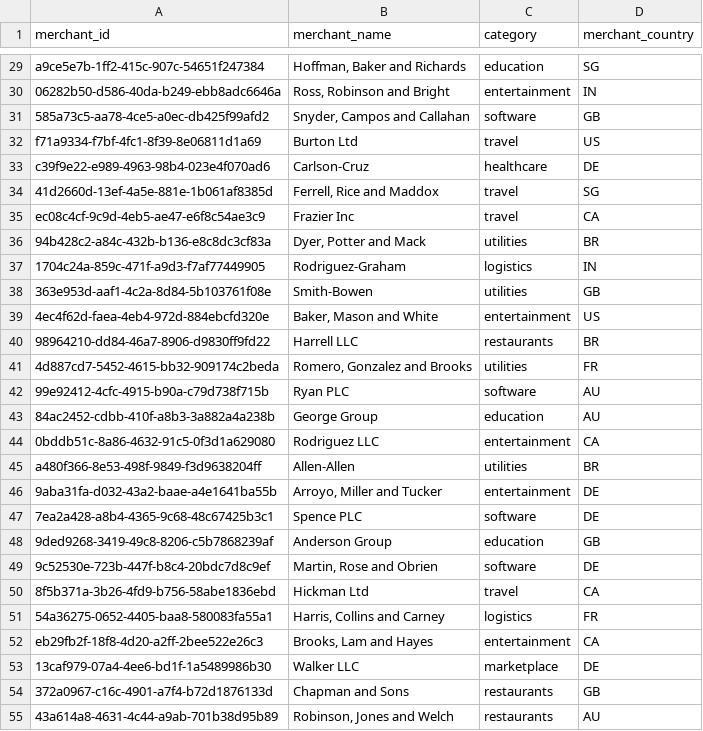
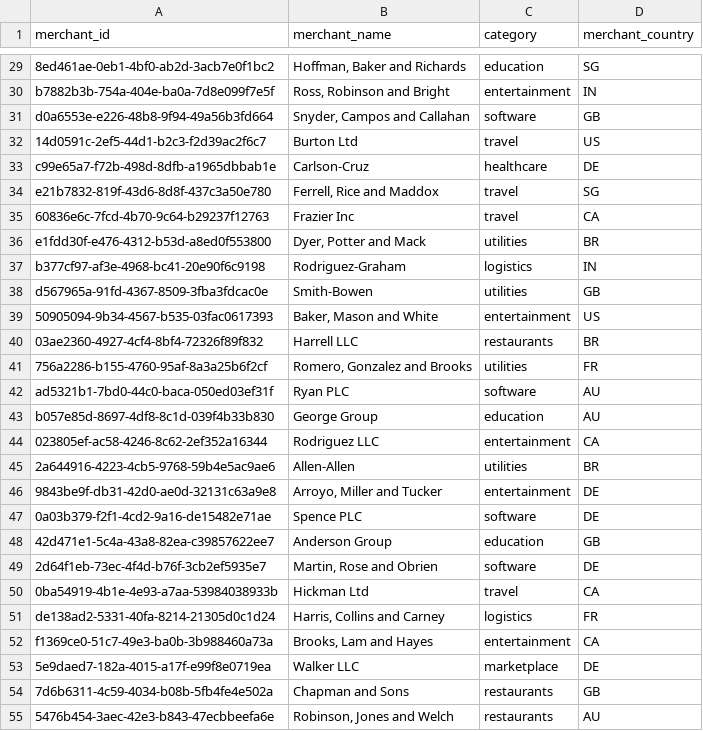
Before and after one commit to blcrosbie/DataWrangler, a CSV file: practice_data/merchants.csv, drawn as a sheet; only a part is shown, gaps mark what is left out; the diff covers the shown part only; the diff names each change by its address in the sheet, - before the commit and + after, or states it on an @@ line.

```diff
--- a/practice_data/merchants.csv
+++ b/practice_data/merchants.csv
-A29 (merchant_id): a9ce5e7b-1ff2-415c-907c-54651f247384
+A29 (merchant_id): 8ed461ae-0eb1-4bf0-ab2d-3acb7e0f1bc2
-A30 (merchant_id): 06282b50-d586-40da-b249-ebb8adc6646a
+A30 (merchant_id): b7882b3b-754a-404e-ba0a-7d8e099f7e5f
-A31 (merchant_id): 585a73c5-aa78-4ce5-a0ec-db425f99afd2
+A31 (merchant_id): d0a6553e-e226-48b8-9f94-49a56b3fd664
-A32 (merchant_id): f71a9334-f7bf-4fc1-8f39-8e06811d1a69
+A32 (merchant_id): 14d0591c-2ef5-44d1-b2c3-f2d39ac2f6c7
-A33 (merchant_id): c39f9e22-e989-4963-98b4-023e4f070ad6
+A33 (merchant_id): c99e65a7-f72b-498d-8dfb-a1965dbbab1e
-A34 (merchant_id): 41d2660d-13ef-4a5e-881e-1b061af8385d
+A34 (merchant_id): e21b7832-819f-43d6-8d8f-437c3a50e780
-A35 (merchant_id): ec08c4cf-9c9d-4eb5-ae47-e6f8c54ae3c9
+A35 (merchant_id): 60836e6c-7fcd-4b70-9c64-b29237f12763
-A36 (merchant_id): 94b428c2-a84c-432b-b136-e8c8dc3cf83a
+A36 (merchant_id): e1fdd30f-e476-4312-b53d-a8ed0f553800
-A37 (merchant_id): 1704c24a-859c-471f-a9d3-f7af77449905
+A37 (merchant_id): b377cf97-af3e-4968-bc41-20e90f6c9198
-A38 (merchant_id): 363e953d-aaf1-4c2a-8d84-5b103761f08e
+A38 (merchant_id): d567965a-91fd-4367-8509-3fba3fdcac0e
-A39 (merchant_id): 4ec4f62d-faea-4eb4-972d-884ebcfd320e
+A39 (merchant_id): 50905094-9b34-4567-b535-03fac0617393
-A40 (merchant_id): 98964210-dd84-46a7-8906-d9830ff9fd22
+A40 (merchant_id): 03ae2360-4927-4cf4-8bf4-72326f89f832
-A41 (merchant_id): 4d887cd7-5452-4615-bb32-909174c2beda
+A41 (merchant_id): 756a2286-b155-4760-95af-8a3a25b6f2cf
-A42 (merchant_id): 99e92412-4cfc-4915-b90a-c79d738f715b
+A42 (merchant_id): ad5321b1-7bd0-44c0-baca-050ed03ef31f
-A43 (merchant_id): 84ac2452-cdbb-410f-a8b3-3a882a4a238b
+A43 (merchant_id): b057e85d-8697-4df8-8c1d-039f4b33b830
-A44 (merchant_id): 0bddb51c-8a86-4632-91c5-0f3d1a629080
+A44 (merchant_id): 023805ef-ac58-4246-8c62-2ef352a16344
-A45 (merchant_id): a480f366-8e53-498f-9849-f3d9638204ff
+A45 (merchant_id): 2a644916-4223-4cb5-9768-59b4e5ac9ae6
-A46 (merchant_id): 9aba31fa-d032-43a2-baae-a4e1641ba55b
+A46 (merchant_id): 9843be9f-db31-42d0-ae0d-32131c63a9e8
-A47 (merchant_id): 7ea2a428-a8b4-4365-9c68-48c67425b3c1
+A47 (merchant_id): 0a03b379-f2f1-4cd2-9a16-de15482e71ae
-A48 (merchant_id): 9ded9268-3419-49c8-8206-c5b7868239af
+A48 (merchant_id): 42d471e1-5c4a-43a8-82ea-c39857622ee7
-A49 (merchant_id): 9c52530e-723b-447f-b8c4-20bdc7d8c9ef
+A49 (merchant_id): 2d64f1eb-73ec-4f4d-b76f-3cb2ef5935e7
-A50 (merchant_id): 8f5b371a-3b26-4fd9-b756-58abe1836ebd
+A50 (merchant_id): 0ba54919-4b1e-4e93-a7aa-53984038933b
-A51 (merchant_id): 54a36275-0652-4405-baa8-580083fa55a1
+A51 (merchant_id): de138ad2-5331-40fa-8214-21305d0c1d24
-A52 (merchant_id): eb29fb2f-18f8-4d20-a2ff-2bee522e26c3
+A52 (merchant_id): f1369ce0-51c7-49e3-ba0b-3b988460a73a
-A53 (merchant_id): 13caf979-07a4-4ee6-bd1f-1a5489986b30
+A53 (merchant_id): 5e9daed7-182a-4015-a17f-e99f8e0719ea
-A54 (merchant_id): 372a0967-c16c-4901-a7f4-b72d1876133d
+A54 (merchant_id): 7d6b6311-4c59-4034-b08b-5fb4fe4e502a
-A55 (merchant_id): 43a614a8-4631-4c44-a9ab-701b38d95b89
+A55 (merchant_id): 5476b454-3aec-42e3-b843-47ecbbeefa6e
```
Also changed, not shown: 133 edited cells elsewhere in this file, practice_data/accounts.csv, practice_data/users.csv, 7 other files.
